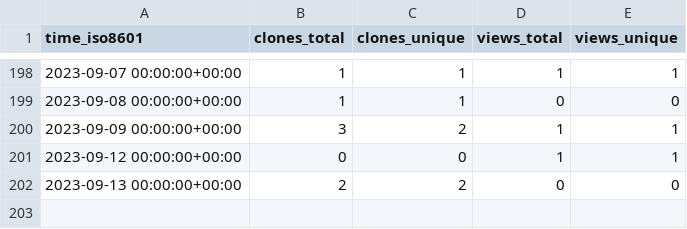
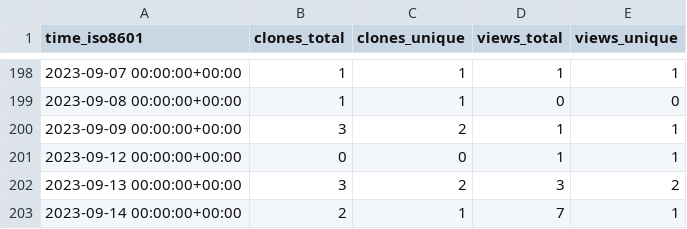
Before and after one commit to weanalyze/workcell-stats, a CSV file: weanalyze/workcell/ghrs-data/views_clones_aggregate.csv, drawn as a sheet; only a part is shown, gaps mark what is left out.

```diff
--- a/weanalyze/workcell/ghrs-data/views_clones_aggregate.csv
+++ b/weanalyze/workcell/ghrs-data/views_clones_aggregate.csv
@@ -201,2 +201,3 @@ time_iso8601,clones_total,clones_unique,views_total,views_unique
 2023-09-12 00:00:00+00:00,0,0,1,1
-2023-09-13 00:00:00+00:00,2,2,0,0
+2023-09-13 00:00:00+00:00,3,2,3,2
+2023-09-14 00:00:00+00:00,2,1,7,1
```
Also changed, not shown: 1 other file.
